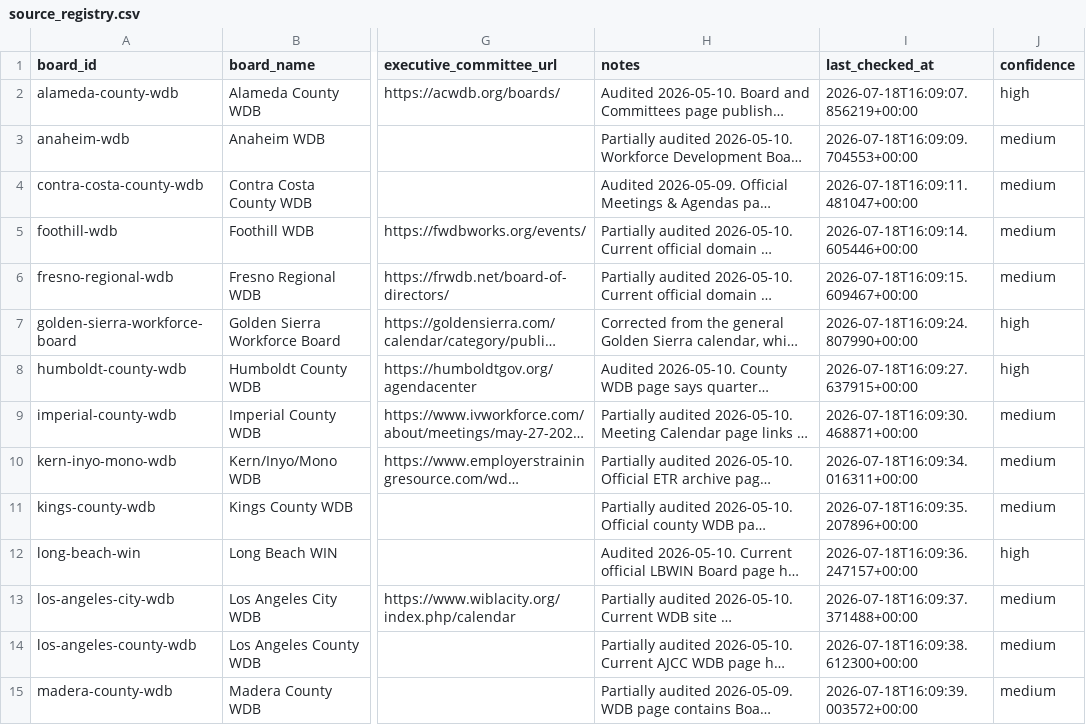
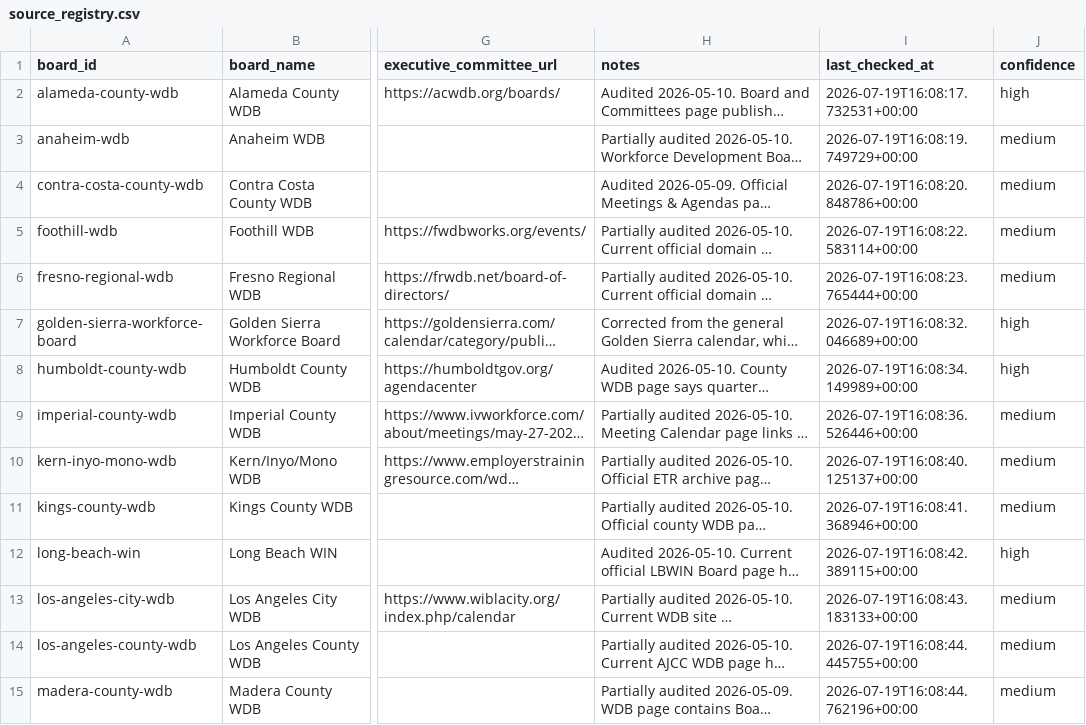
Before and after one commit to peckadam/ca-local-board-meetings, a CSV file: data/local_board_meetings/source_registry.csv, drawn as a sheet; only a part is shown, gaps mark what is left out; long unchanged cells end in …; the diff covers the shown part only; the diff names each change by its address in the sheet, - before the commit and + after, or states it on an @@ line.

```diff
--- a/data/local_board_meetings/source_registry.csv
+++ b/data/local_board_meetings/source_registry.csv
-I2 (last_checked_at): 2026-07-18T16:09:07.856219+00:00
+I2 (last_checked_at): 2026-07-19T16:08:17.732531+00:00
-I3 (last_checked_at): 2026-07-18T16:09:09.704553+00:00
+I3 (last_checked_at): 2026-07-19T16:08:19.749729+00:00
-I4 (last_checked_at): 2026-07-18T16:09:11.481047+00:00
+I4 (last_checked_at): 2026-07-19T16:08:20.848786+00:00
-I5 (last_checked_at): 2026-07-18T16:09:14.605446+00:00
+I5 (last_checked_at): 2026-07-19T16:08:22.583114+00:00
-I6 (last_checked_at): 2026-07-18T16:09:15.609467+00:00
+I6 (last_checked_at): 2026-07-19T16:08:23.765444+00:00
-I7 (last_checked_at): 2026-07-18T16:09:24.807990+00:00
+I7 (last_checked_at): 2026-07-19T16:08:32.046689+00:00
-I8 (last_checked_at): 2026-07-18T16:09:27.637915+00:00
+I8 (last_checked_at): 2026-07-19T16:08:34.149989+00:00
-I9 (last_checked_at): 2026-07-18T16:09:30.468871+00:00
+I9 (last_checked_at): 2026-07-19T16:08:36.526446+00:00
-I10 (last_checked_at): 2026-07-18T16:09:34.016311+00:00
+I10 (last_checked_at): 2026-07-19T16:08:40.125137+00:00
-I11 (last_checked_at): 2026-07-18T16:09:35.207896+00:00
+I11 (last_checked_at): 2026-07-19T16:08:41.368946+00:00
-I12 (last_checked_at): 2026-07-18T16:09:36.247157+00:00
+I12 (last_checked_at): 2026-07-19T16:08:42.389115+00:00
-I13 (last_checked_at): 2026-07-18T16:09:37.371488+00:00
+I13 (last_checked_at): 2026-07-19T16:08:43.183133+00:00
-I14 (last_checked_at): 2026-07-18T16:09:38.612300+00:00
+I14 (last_checked_at): 2026-07-19T16:08:44.445755+00:00
-I15 (last_checked_at): 2026-07-18T16:09:39.003572+00:00
+I15 (last_checked_at): 2026-07-19T16:08:44.762196+00:00
```
Also changed, not shown: 31 edited cells elsewhere in this file, 3 other files.
